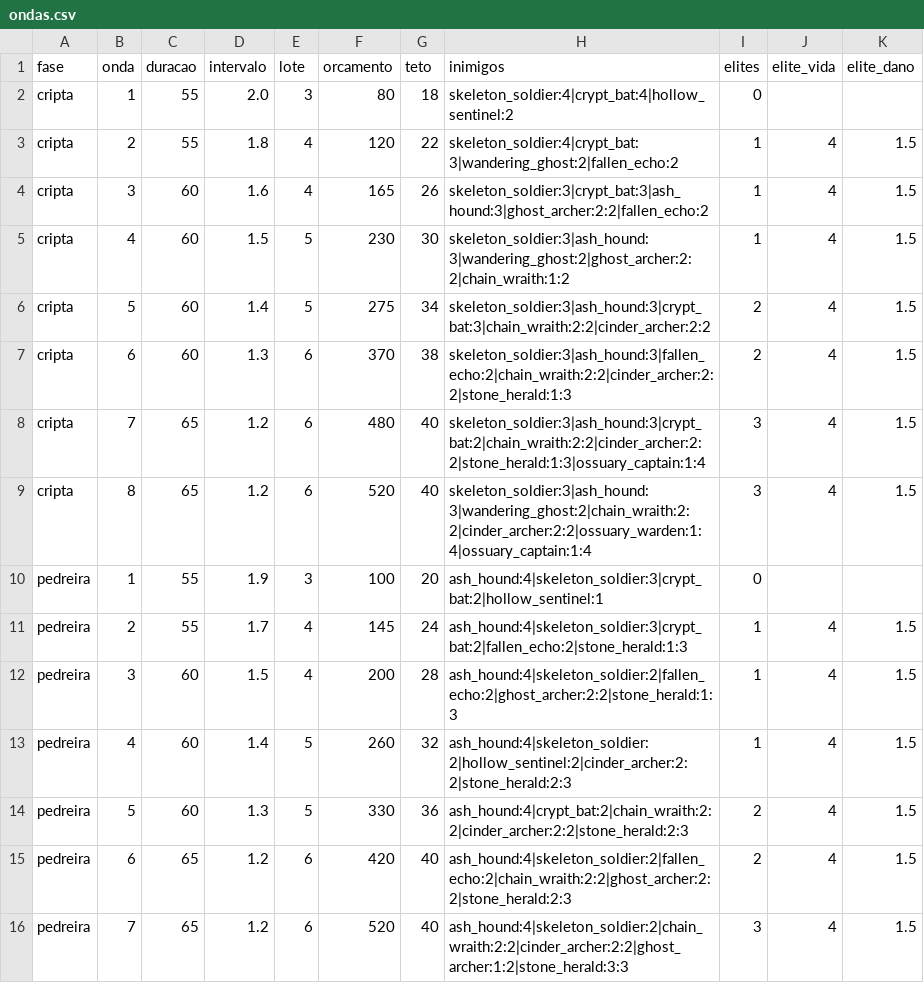
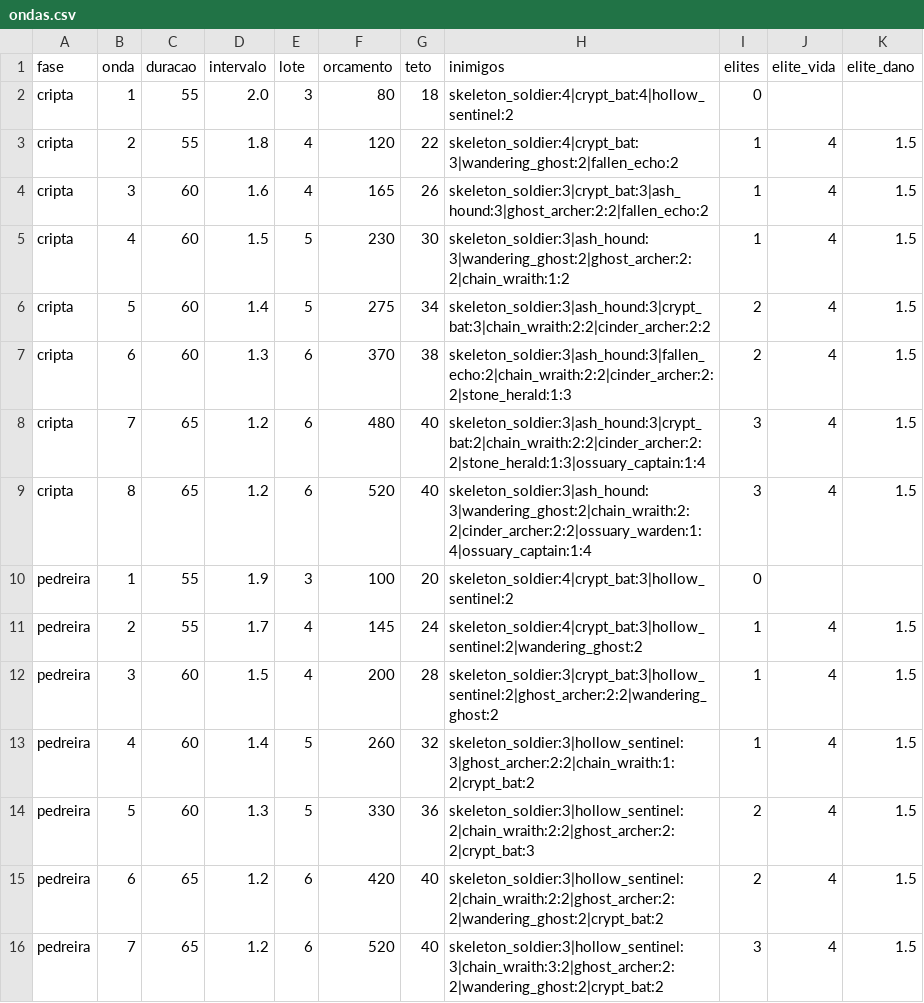
Before and after one commit to Willvinicius2/echoes-of-the-shatter, a CSV file: godot/data2d/ondas.csv, drawn as a sheet.

```diff
--- a/godot/data2d/ondas.csv
+++ b/godot/data2d/ondas.csv
@@ -9,8 +9,8 @@ cripta,7,65,1.2,6,480,40,skeleton_soldier:3|ash_hound:3|crypt_bat:2|chain_wraith
 cripta,8,65,1.2,6,520,40,skeleton_soldier:3|ash_hound:3|wandering_ghost:2|chain_wraith:2:2|cinder_archer:2:2|ossuary_warden:1:4|ossuary_captain:1:4,3,4,1.5
-pedreira,1,55,1.9,3,100,20,ash_hound:4|skeleton_soldier:3|crypt_bat:2|hollow_sentinel:1,0,,
-pedreira,2,55,1.7,4,145,24,ash_hound:4|skeleton_soldier:3|crypt_bat:2|fallen_echo:2|stone_herald:1:3,1,4,1.5
-pedreira,3,60,1.5,4,200,28,ash_hound:4|skeleton_soldier:2|fallen_echo:2|ghost_archer:2:2|stone_herald:1:3,1,4,1.5
-pedreira,4,60,1.4,5,260,32,ash_hound:4|skeleton_soldier:2|hollow_sentinel:2|cinder_archer:2:2|stone_herald:2:3,1,4,1.5
-pedreira,5,60,1.3,5,330,36,ash_hound:4|crypt_bat:2|chain_wraith:2:2|cinder_archer:2:2|stone_herald:2:3,2,4,1.5
-pedreira,6,65,1.2,6,420,40,ash_hound:4|skeleton_soldier:2|fallen_echo:2|chain_wraith:2:2|ghost_archer:2:2|stone_herald:2:3,2,4,1.5
-pedreira,7,65,1.2,6,520,40,ash_hound:4|skeleton_soldier:2|chain_wraith:2:2|cinder_archer:2:2|ghost_archer:1:2|stone_herald:3:3,3,4,1.5
+pedreira,1,55,1.9,3,100,20,skeleton_soldier:4|crypt_bat:3|hollow_sentinel:2,0,,
+pedreira,2,55,1.7,4,145,24,skeleton_soldier:4|crypt_bat:3|hollow_sentinel:2|wandering_ghost:2,1,4,1.5
+pedreira,3,60,1.5,4,200,28,skeleton_soldier:3|crypt_bat:3|hollow_sentinel:2|ghost_archer:2:2|wandering_ghost:2,1,4,1.5
+pedreira,4,60,1.4,5,260,32,skeleton_soldier:3|hollow_sentinel:3|ghost_archer:2:2|chain_wraith:1:2|crypt_bat:2,1,4,1.5
+pedreira,5,60,1.3,5,330,36,skeleton_soldier:3|hollow_sentinel:2|chain_wraith:2:2|ghost_archer:2:2|crypt_bat:3,2,4,1.5
+pedreira,6,65,1.2,6,420,40,skeleton_soldier:3|hollow_sentinel:2|chain_wraith:2:2|ghost_archer:2:2|wandering_ghost:2|crypt_bat:2,2,4,1.5
+pedreira,7,65,1.2,6,520,40,skeleton_soldier:3|hollow_sentinel:3|chain_wraith:3:2|ghost_archer:2:2|wandering_ghost:2|crypt_bat:2,3,4,1.5
```
Also changed, not shown: godot/data2d/ondas_fases.csv, 2 other files.
